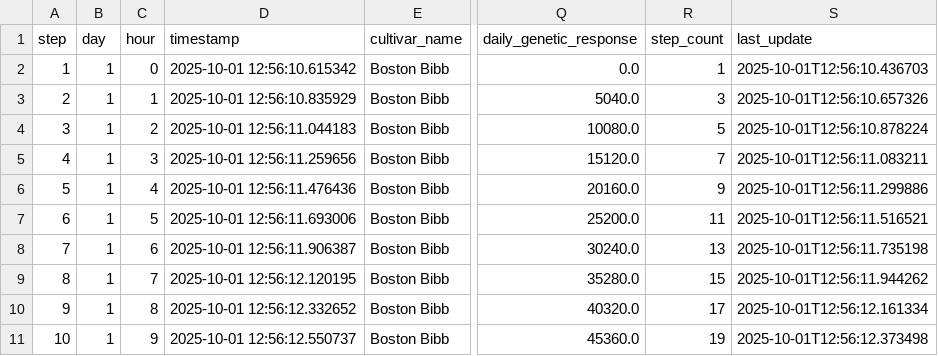
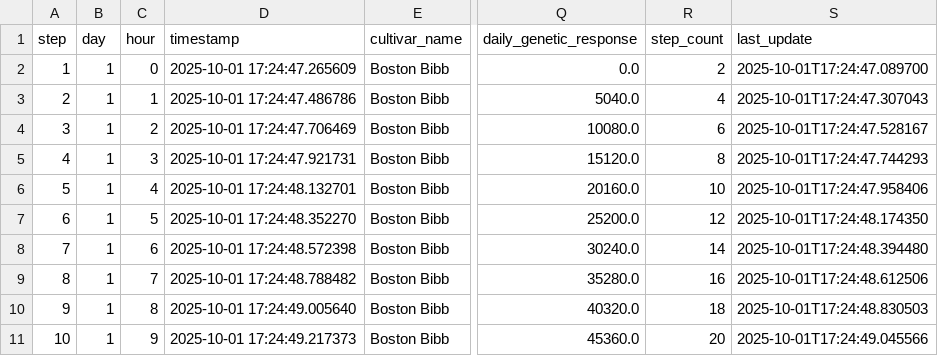
Before and after one commit to kapil-161/hydroponic_python, a CSV file: output/genetic_parameters.csv, drawn as a sheet; only a part is shown, gaps mark what is left out; the diff covers the shown part only; the diff names each change by its address in the sheet, - before the commit and + after, or states it on an @@ line.

```diff
--- a/output/genetic_parameters.csv
+++ b/output/genetic_parameters.csv
-D2 (timestamp): 2025-10-01 12:56:10.615342
+D2 (timestamp): 2025-10-01 17:24:47.265609
-R2 (step_count): 1
+R2 (step_count): 2
-S2 (last_update): 2025-10-01T12:56:10.436703
+S2 (last_update): 2025-10-01T17:24:47.089700
-D3 (timestamp): 2025-10-01 12:56:10.835929
+D3 (timestamp): 2025-10-01 17:24:47.486786
-R3 (step_count): 3
+R3 (step_count): 4
-S3 (last_update): 2025-10-01T12:56:10.657326
+S3 (last_update): 2025-10-01T17:24:47.307043
-D4 (timestamp): 2025-10-01 12:56:11.044183
+D4 (timestamp): 2025-10-01 17:24:47.706469
-R4 (step_count): 5
+R4 (step_count): 6
-S4 (last_update): 2025-10-01T12:56:10.878224
+S4 (last_update): 2025-10-01T17:24:47.528167
-D5 (timestamp): 2025-10-01 12:56:11.259656
+D5 (timestamp): 2025-10-01 17:24:47.921731
-R5 (step_count): 7
+R5 (step_count): 8
-S5 (last_update): 2025-10-01T12:56:11.083211
+S5 (last_update): 2025-10-01T17:24:47.744293
-D6 (timestamp): 2025-10-01 12:56:11.476436
+D6 (timestamp): 2025-10-01 17:24:48.132701
-R6 (step_count): 9
+R6 (step_count): 10
-S6 (last_update): 2025-10-01T12:56:11.299886
+S6 (last_update): 2025-10-01T17:24:47.958406
-D7 (timestamp): 2025-10-01 12:56:11.693006
+D7 (timestamp): 2025-10-01 17:24:48.352270
-R7 (step_count): 11
+R7 (step_count): 12
-S7 (last_update): 2025-10-01T12:56:11.516521
+S7 (last_update): 2025-10-01T17:24:48.174350
-D8 (timestamp): 2025-10-01 12:56:11.906387
+D8 (timestamp): 2025-10-01 17:24:48.572398
-R8 (step_count): 13
+R8 (step_count): 14
-S8 (last_update): 2025-10-01T12:56:11.735198
+S8 (last_update): 2025-10-01T17:24:48.394480
-D9 (timestamp): 2025-10-01 12:56:12.120195
+D9 (timestamp): 2025-10-01 17:24:48.788482
-R9 (step_count): 15
+R9 (step_count): 16
-S9 (last_update): 2025-10-01T12:56:11.944262
+S9 (last_update): 2025-10-01T17:24:48.612506
-D10 (timestamp): 2025-10-01 12:56:12.332652
+D10 (timestamp): 2025-10-01 17:24:49.005640
-R10 (step_count): 17
+R10 (step_count): 18
-S10 (last_update): 2025-10-01T12:56:12.161334
+S10 (last_update): 2025-10-01T17:24:48.830503
-D11 (timestamp): 2025-10-01 12:56:12.550737
+D11 (timestamp): 2025-10-01 17:24:49.217373
-R11 (step_count): 19
+R11 (step_count): 20
-S11 (last_update): 2025-10-01T12:56:12.373498
+S11 (last_update): 2025-10-01T17:24:49.045566
```
Also changed, not shown: 45 edited cells elsewhere in this file, output/biomass_allocation.csv, output/canopy_architecture.csv, 43 other files.
